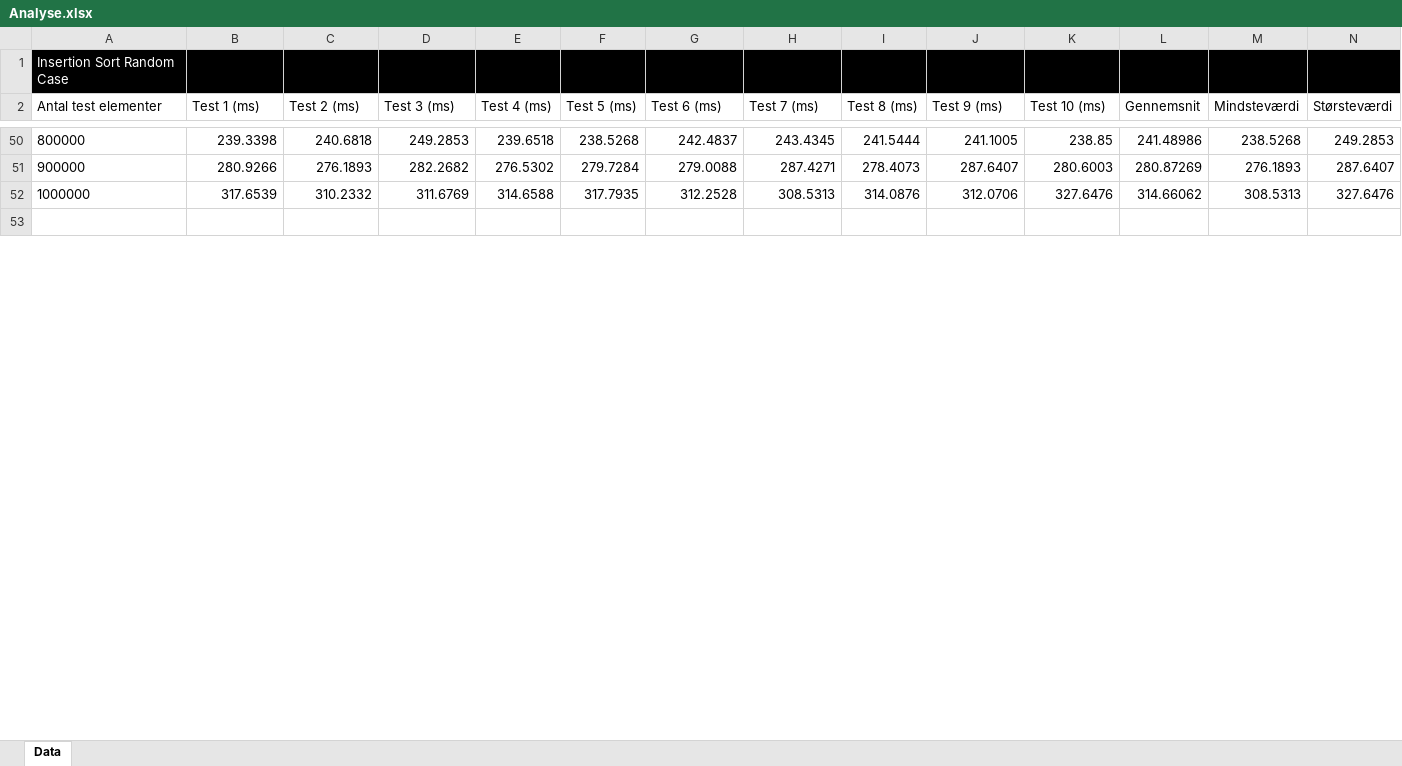
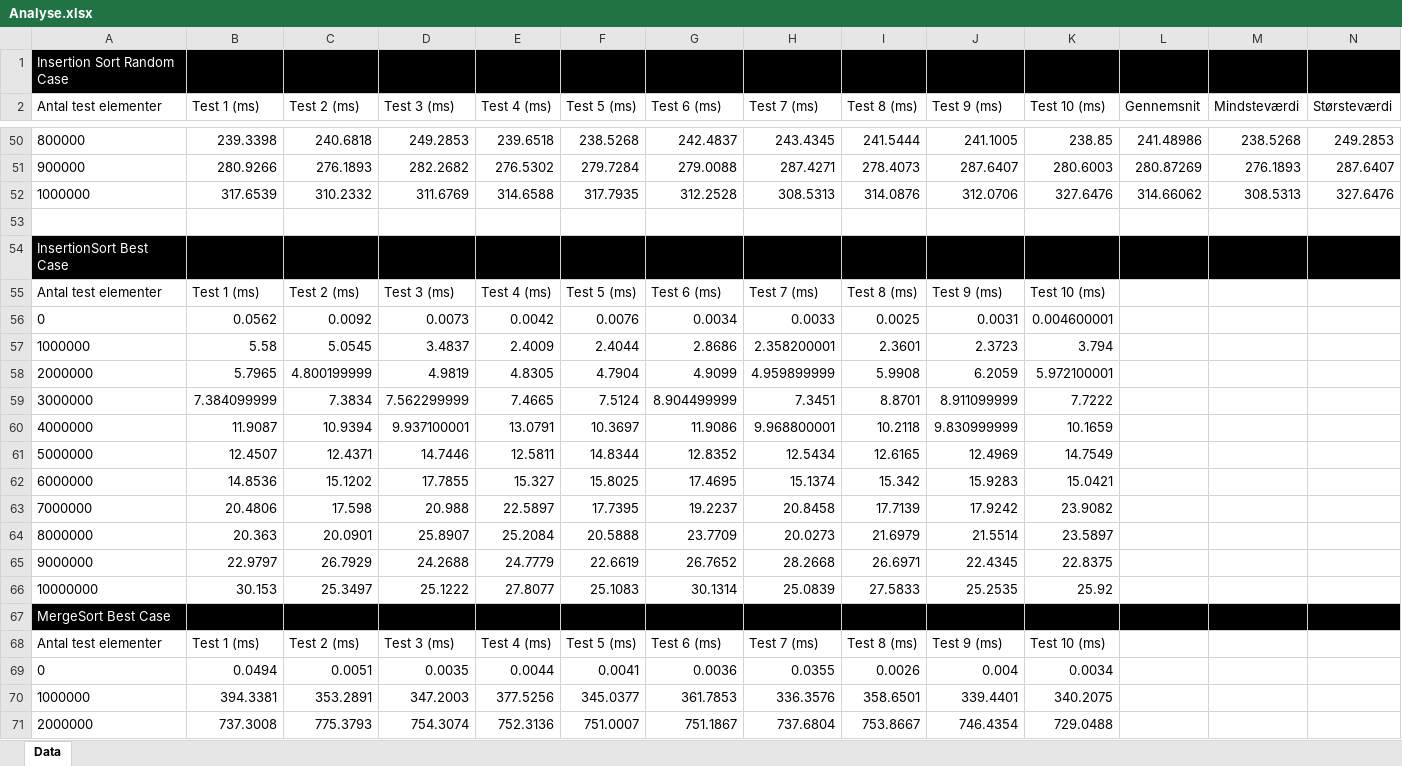
Before and after one commit to Hjijijing/SOPWorkspace, an Excel workbook: Analyse.xlsx, sheet Data, drawn as a sheet; only a part is shown, gaps mark what is left out; values as stored, in another font and other column widths than the file's, no borders; charts and pictures and table styles not drawn; the diff covers the shown part only; the diff names each change by its address in the sheet, - before the commit and + after, or states it on an @@ line.

```diff
--- a/Analyse.xlsx (sheet Data)
+++ b/Analyse.xlsx (sheet Data)
+row 54: InsertionSort Best Case
+row 55: Antal test elementer | Test 1 (ms) | Test 2 (ms) | Test 3 (ms) | Test 4 (ms) | Test 5 (ms) | Test 6 (ms) | Test 7 (ms) | Test 8 (ms) | Test 9 (ms) | Test 10 (ms)
+row 56: 0 | 0.0562 | 0.0092 | 0.0073 | 0.0042 | 0.0076 | 0.0034 | 0.0033 | 0.0025 | 0.0031 | 0.004600001
+row 57: 1000000 | 5.58 | 5.0545 | 3.4837 | 2.4009 | 2.4044 | 2.8686 | 2.358200001 | 2.3601 | 2.3723 | 3.794
+row 58: 2000000 | 5.7965 | 4.800199999 | 4.9819 | 4.8305 | 4.7904 | 4.9099 | 4.959899999 | 5.9908 | 6.2059 | 5.972100001
+row 59: 3000000 | 7.384099999 | 7.3834 | 7.562299999 | 7.4665 | 7.5124 | 8.904499999 | 7.3451 | 8.8701 | 8.911099999 | 7.7222
+row 60: 4000000 | 11.9087 | 10.9394 | 9.937100001 | 13.0791 | 10.3697 | 11.9086 | 9.968800001 | 10.2118 | 9.830999999 | 10.1659
+row 61: 5000000 | 12.4507 | 12.4371 | 14.7446 | 12.5811 | 14.8344 | 12.8352 | 12.5434 | 12.6165 | 12.4969 | 14.7549
+row 62: 6000000 | 14.8536 | 15.1202 | 17.7855 | 15.327 | 15.8025 | 17.4695 | 15.1374 | 15.342 | 15.9283 | 15.0421
+row 63: 7000000 | 20.4806 | 17.598 | 20.988 | 22.5897 | 17.7395 | 19.2237 | 20.8458 | 17.7139 | 17.9242 | 23.9082
+row 64: 8000000 | 20.363 | 20.0901 | 25.8907 | 25.2084 | 20.5888 | 23.7709 | 20.0273 | 21.6979 | 21.5514 | 23.5897
+row 65: 9000000 | 22.9797 | 26.7929 | 24.2688 | 24.7779 | 22.6619 | 26.7652 | 28.2668 | 26.6971 | 22.4345 | 22.8375
+row 66: 10000000 | 30.153 | 25.3497 | 25.1222 | 27.8077 | 25.1083 | 30.1314 | 25.0839 | 27.5833 | 25.2535 | 25.92
+row 67: MergeSort Best Case
+row 68: Antal test elementer | Test 1 (ms) | Test 2 (ms) | Test 3 (ms) | Test 4 (ms) | Test 5 (ms) | Test 6 (ms) | Test 7 (ms) | Test 8 (ms) | Test 9 (ms) | Test 10 (ms)
+row 69: 0 | 0.0494 | 0.0051 | 0.0035 | 0.0044 | 0.0041 | 0.0036 | 0.0355 | 0.0026 | 0.004 | 0.0034
+row 70: 1000000 | 394.3381 | 353.2891 | 347.2003 | 377.5256 | 345.0377 | 361.7853 | 336.3576 | 358.6501 | 339.4401 | 340.2075
+row 71: 2000000 | 737.3008 | 775.3793 | 754.3074 | 752.3136 | 751.0007 | 751.1867 | 737.6804 | 753.8667 | 746.4354 | 729.0488
```
Also changed, not shown: 10 added rows, 2 removed rows and 34 edited cells elsewhere in this sheet, charts or pictures, 12 other files.
